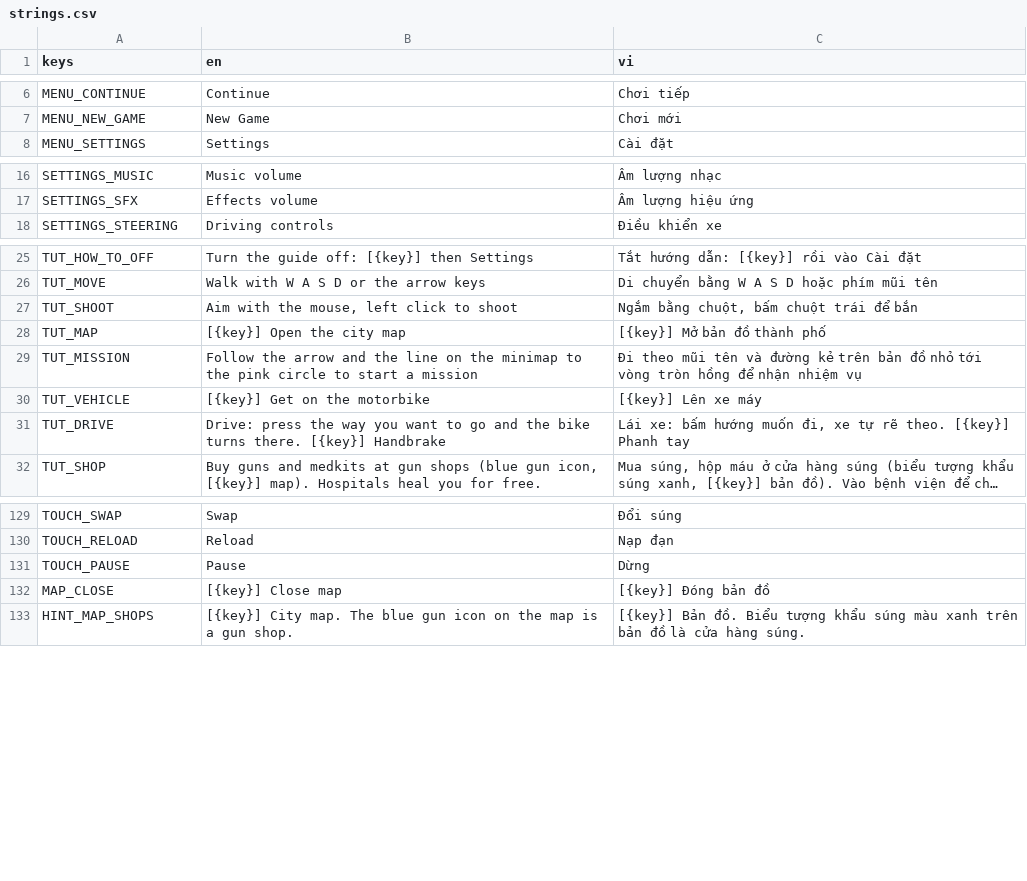
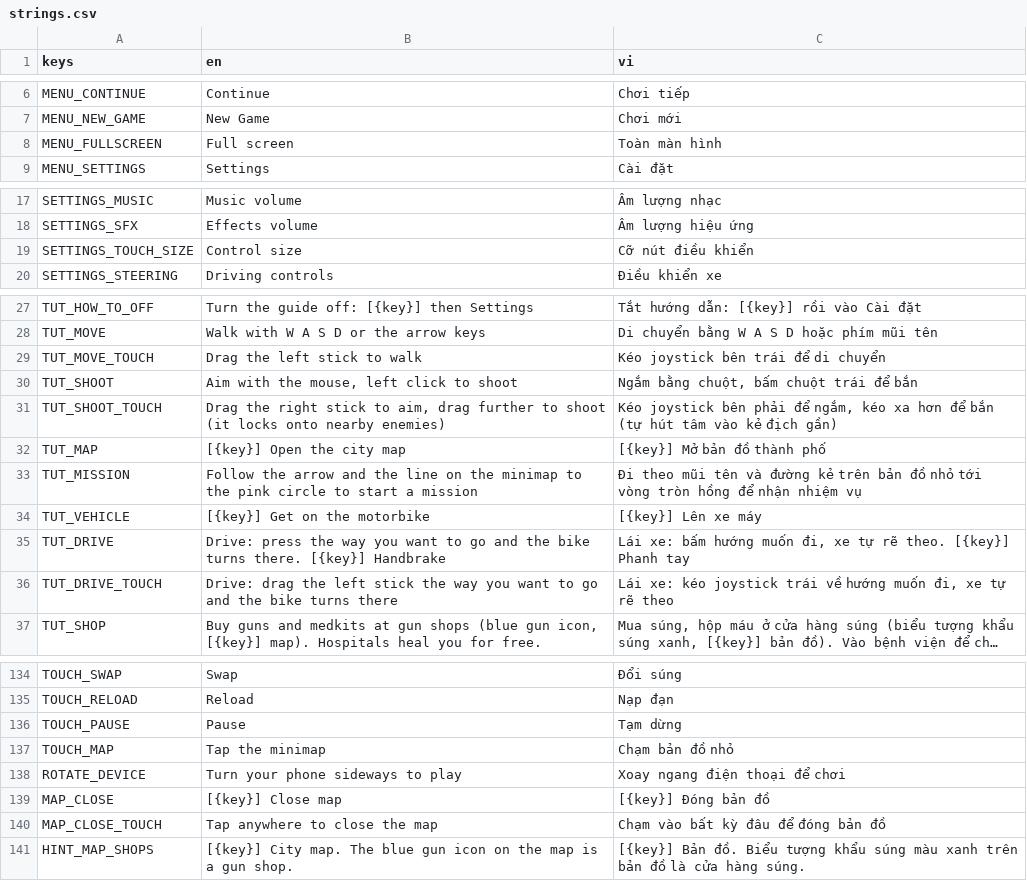
Before and after one commit to quzkhanh/neon-harbor, a CSV file: game/i18n/strings.csv, drawn as a sheet; only a part is shown, gaps mark what is left out; long unchanged cells end in …; addresses are those after the commit; the diff names each change by its address in the sheet, - before the commit and + after, or states it on an @@ line.

Commit message:
Make the Web build play well on phones
- Holding the phone upright pauses the game behind a "turn your phone
  sideways" overlay (RotateGuard autoload); turning back restores the previous
  pause state. The menu gets a Full screen button on touch browsers that
  support it; Android Chrome also locks landscape once fullscreen.
- Floating sticks: touching anywhere in the left/right half puts the stick
  under the thumb. Round Use / Swap / Reload / Pause buttons sized for phones
  (>= 56 px at 915x412), a control-size slider (90-140%) in Settings, minimap
  under the vitals; tapping the minimap opens the map, tapping closes it.
- Aim assist when aiming with a stick: snaps to gang members, or cops while
  wanted, within 20 degrees, in range and in line of sight; never pedestrians.
- Touch-emulated mouse motion no longer turns the player toward the left thumb.
- Hints and the beginner guide name the touch buttons on touch devices.
- Sticks release their actions when the game pauses mid-drag.
- New touch test in check_all; web_play.mjs gains a phone-emulation mode.

```diff
--- a/game/i18n/strings.csv
+++ b/game/i18n/strings.csv
+row 8: MENU_FULLSCREEN | Full screen | Toàn màn hình
+row 19: SETTINGS_TOUCH_SIZE | Control size | Cỡ nút điều khiển
+row 29: TUT_MOVE_TOUCH | Drag the left stick to walk | Kéo joystick bên trái để di chuyển
+row 31: TUT_SHOOT_TOUCH | Drag the right stick to aim, drag further to shoot (it locks onto nearby enemies) | Kéo joystick bên phải để ngắm, kéo xa hơn để bắn (tự hút tâm vào kẻ địch gần)
+row 36: TUT_DRIVE_TOUCH | Drive: drag the left stick the way you want to go and the bike turns there | Lái xe: kéo joystick trái về hướng muốn đi, xe tự rẽ theo
-C136 (vi): Dừng
+C136 (vi): Tạm dừng
+row 137: TOUCH_MAP | Tap the minimap | Chạm bản đồ nhỏ
+row 138: ROTATE_DEVICE | Turn your phone sideways to play | Xoay ngang điện thoại để chơi
+row 140: MAP_CLOSE_TOUCH | Tap anywhere to close the map | Chạm vào bất kỳ đâu để đóng bản đồ
```
Also changed, not shown: 23 other files.
